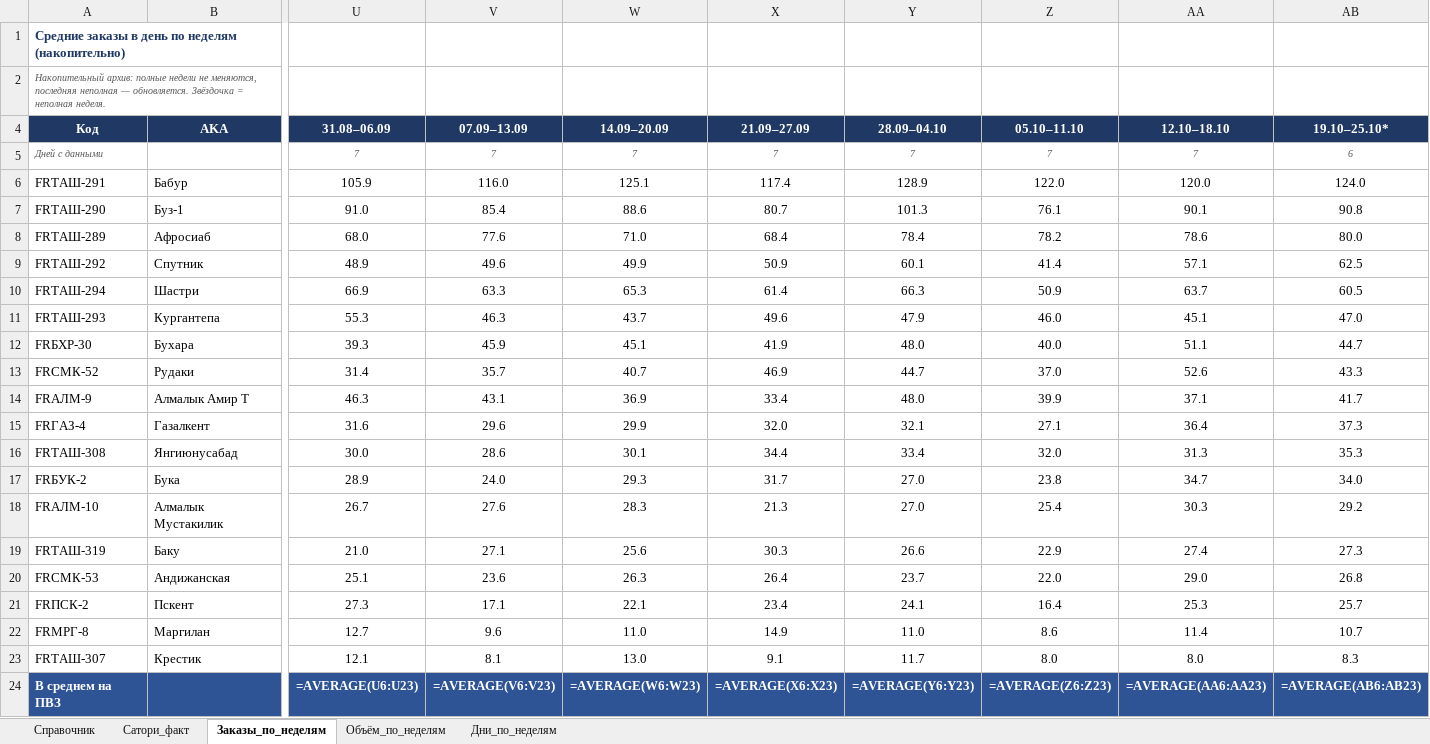
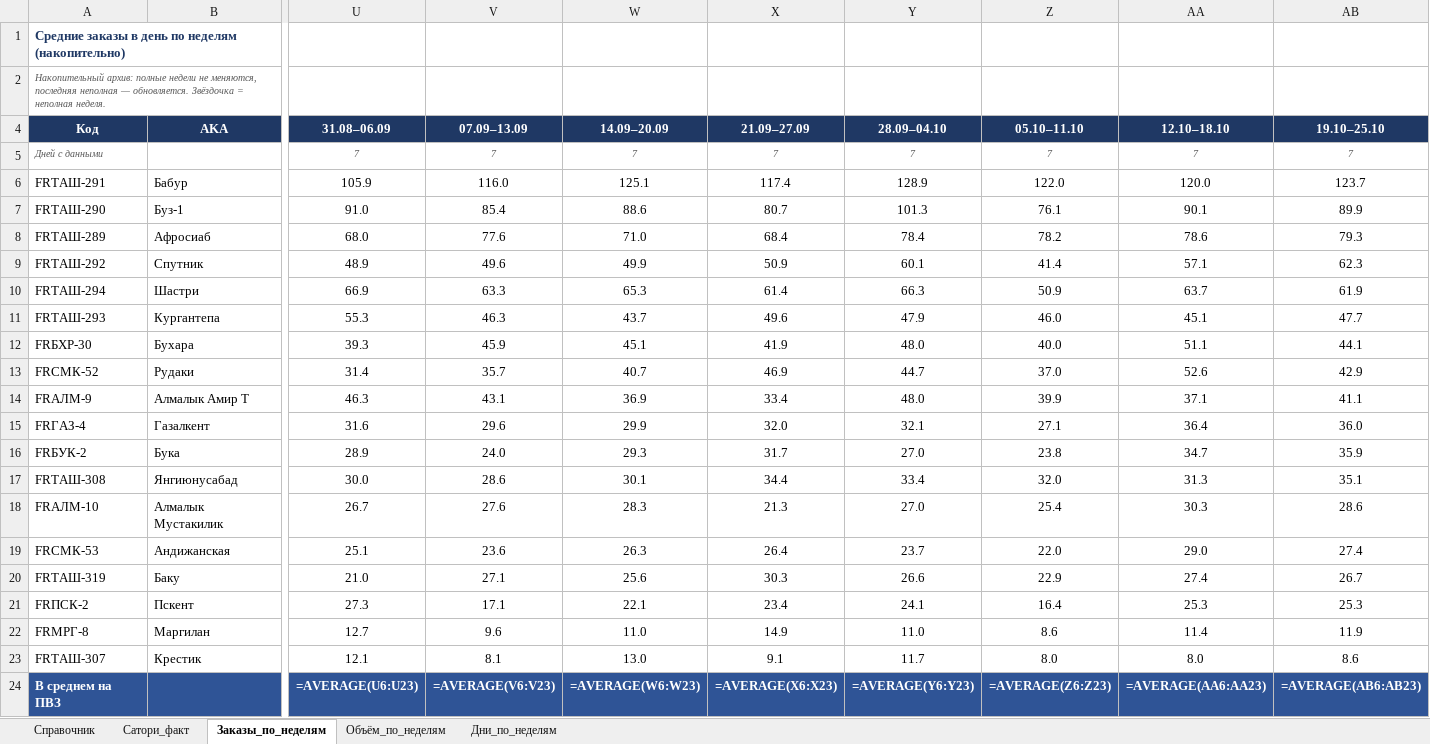
Before and after one commit to MyDarling1/Project-X, an Excel workbook: Эталон_ПВЗ.xlsx, sheet Заказы_по_неделям, drawn as a sheet; only a part is shown, gaps mark what is left out; values as stored, in another font and other column widths than the file's, no borders; formulas without a stored value are shown as written; removed rows and columns are numbered as before the commit, all else as after; rows hold the shown columns only; the diff names each change by its address in the sheet, - before the commit and + after, or states it on an @@ line.

```diff
--- a/Эталон_ПВЗ.xlsx (sheet Заказы_по_неделям)
+++ b/Эталон_ПВЗ.xlsx (sheet Заказы_по_неделям)
-AB4: 19.10–25.10*
+AB4: 19.10–25.10
-AB5 (19.10–25.10): 6
+AB5 (19.10–25.10): 7
-AB6 (19.10–25.10): 124.0
+AB6 (19.10–25.10): 123.7
-AB7 (19.10–25.10): 90.8
+AB7 (19.10–25.10): 89.9
-AB8 (19.10–25.10): 80.0
+AB8 (19.10–25.10): 79.3
-AB9 (19.10–25.10): 62.5
+AB9 (19.10–25.10): 62.3
-AB10 (19.10–25.10): 60.5
+AB10 (19.10–25.10): 61.9
-AB11 (19.10–25.10): 47.0
+AB11 (19.10–25.10): 47.7
-AB12 (19.10–25.10): 44.7
+AB12 (19.10–25.10): 44.1
-AB13 (19.10–25.10): 43.3
+AB13 (19.10–25.10): 42.9
-AB14 (19.10–25.10): 41.7
+AB14 (19.10–25.10): 41.1
-AB15 (19.10–25.10): 37.3
+AB15 (19.10–25.10): 36.0
-row 16: FRТАШ-308 | Янгиюнусабад | 30.0 | 28.6 | 30.1 | 34.4 | 33.4 | 32.0 | 31.3 | 35.3
-AB16 (19.10–25.10): 34.0
+AB16 (19.10–25.10): 35.9
+row 17: FRТАШ-308 | Янгиюнусабад | 30.0 | 28.6 | 30.1 | 34.4 | 33.4 | 32.0 | 31.3 | 35.1
-AB18 (19.10–25.10): 29.2
+AB18 (19.10–25.10): 28.6
-row 19: FRТАШ-319 | Баку | 21.0 | 27.1 | 25.6 | 30.3 | 26.6 | 22.9 | 27.4 | 27.3
-AB19 (19.10–25.10): 26.8
+AB19 (19.10–25.10): 27.4
+row 20: FRТАШ-319 | Баку | 21.0 | 27.1 | 25.6 | 30.3 | 26.6 | 22.9 | 27.4 | 26.7
-AB21 (19.10–25.10): 25.7
+AB21 (19.10–25.10): 25.3
-AB22 (19.10–25.10): 10.7
+AB22 (19.10–25.10): 11.9
-AB23 (19.10–25.10): 8.3
+AB23 (19.10–25.10): 8.6
```
Also changed, not shown: sheet Дни_по_неделям, sheet Объём_по_неделям, 1 other file.
